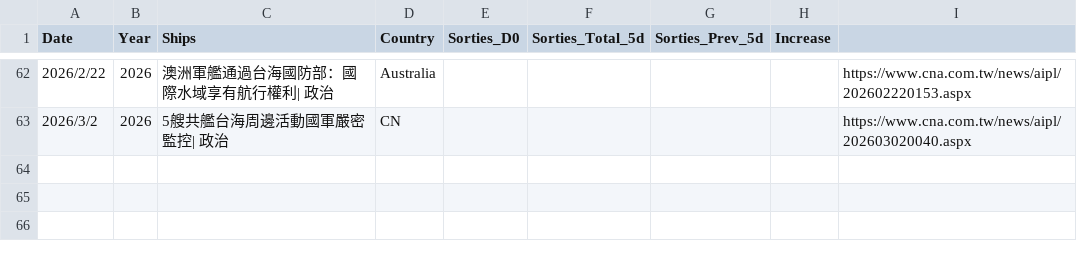
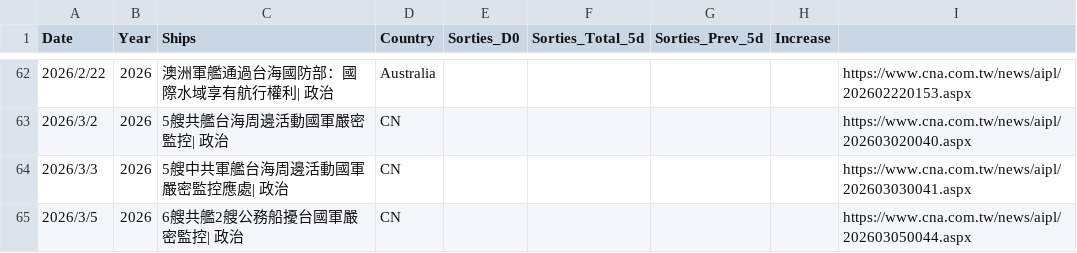
Before and after one commit to s0914712/pla-data-dashboard, a CSV file: data/naval_transits.csv, drawn as a sheet; only a part is shown, gaps mark what is left out.

```diff
--- a/data/naval_transits.csv
+++ b/data/naval_transits.csv
@@ -63 +63,3 @@
 2026/3/2,2026,5艘共艦台海周邊活動國軍嚴密監控| 政治,CN,,,,,https://www.cna.com.tw/news/aipl/202603020040.aspx
+2026/3/3,2026,5艘中共軍艦台海周邊活動國軍嚴密監控應處| 政治,CN,,,,,https://www.cna.com.tw/news/aipl/202603030041.aspx
+2026/3/5,2026,6艘共艦2艘公務船擾台國軍嚴密監控| 政治,CN,,,,,https://www.cna.com.tw/news/aipl/202603050044.aspx
```
Also changed, not shown: 4 other files.
